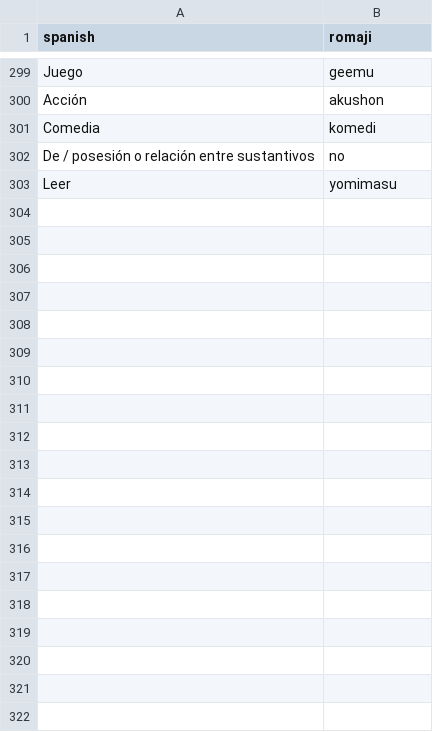
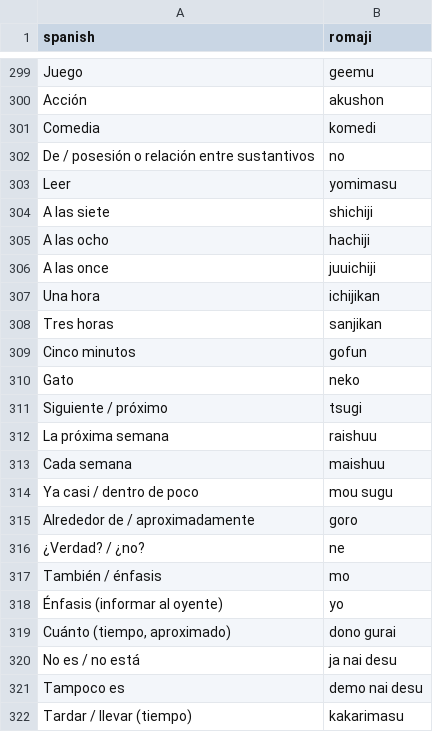
Before and after one commit to urijp/japan-study, a CSV file: japones_conversacional_200.csv, drawn as a sheet; only a part is shown, gaps mark what is left out; the diff covers the shown part only.

```diff
--- a/japones_conversacional_200.csv
+++ b/japones_conversacional_200.csv
@@ -303 +303,20 @@ De / posesión o relación entre sustantivos,no
 Leer,yomimasu
+A las siete,shichiji
+A las ocho,hachiji
+A las once,juuichiji
+Una hora,ichijikan
+Tres horas,sanjikan
+Cinco minutos,gofun
+Gato,neko
+Siguiente / próximo,tsugi
+La próxima semana,raishuu
+Cada semana,maishuu
+Ya casi / dentro de poco,mou sugu
+Alrededor de / aproximadamente,goro
+¿Verdad? / ¿no?,ne
+También / énfasis,mo
+Énfasis (informar al oyente),yo
+"Cuánto (tiempo, aproximado)",dono gurai
+No es / no está,ja nai desu
+Tampoco es,demo nai desu
+Tardar / llevar (tiempo),kakarimasu
```
Also changed, not shown: 16 added rows elsewhere in this file, 38 other files.
